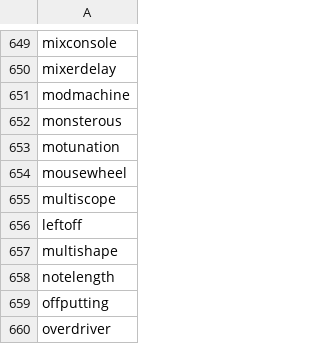
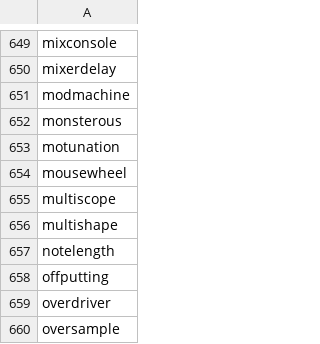
Before and after one commit to RobertARandolph/AdmiralBumbleBee_Talon, a CSV file: vocabulary/words.csv, drawn as a sheet; only a part is shown, gaps mark what is left out; the shorter side is filled out with more unchanged rows; the diff names each change by its address in the sheet, - before the commit and + after, or states it on an @@ line.

Commit message:
vocab updates

```diff
--- a/vocabulary/words.csv
+++ b/vocabulary/words.csv
-row 656: leftoff
```
Also changed, not shown: 2 other files.
